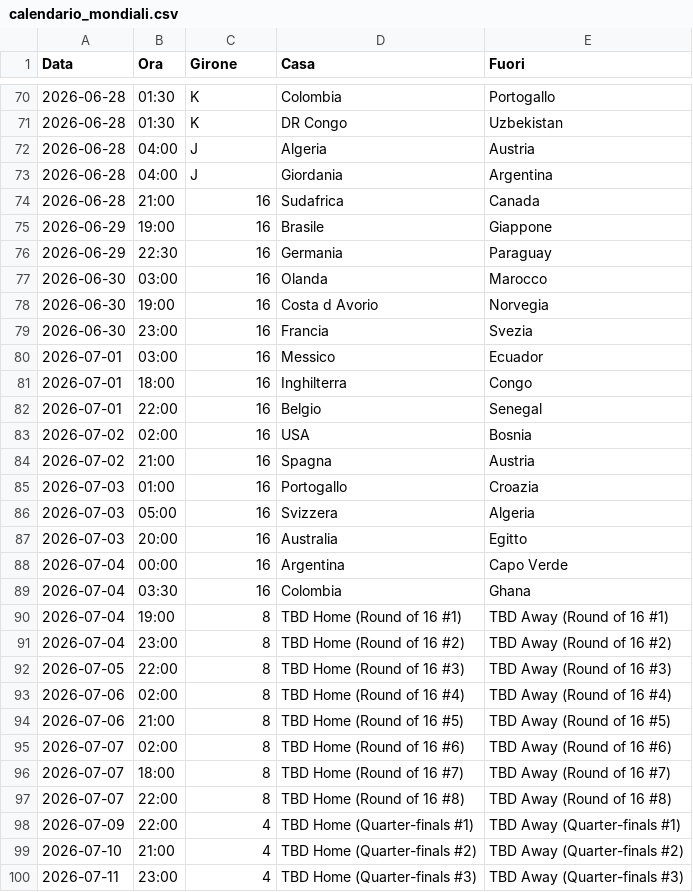
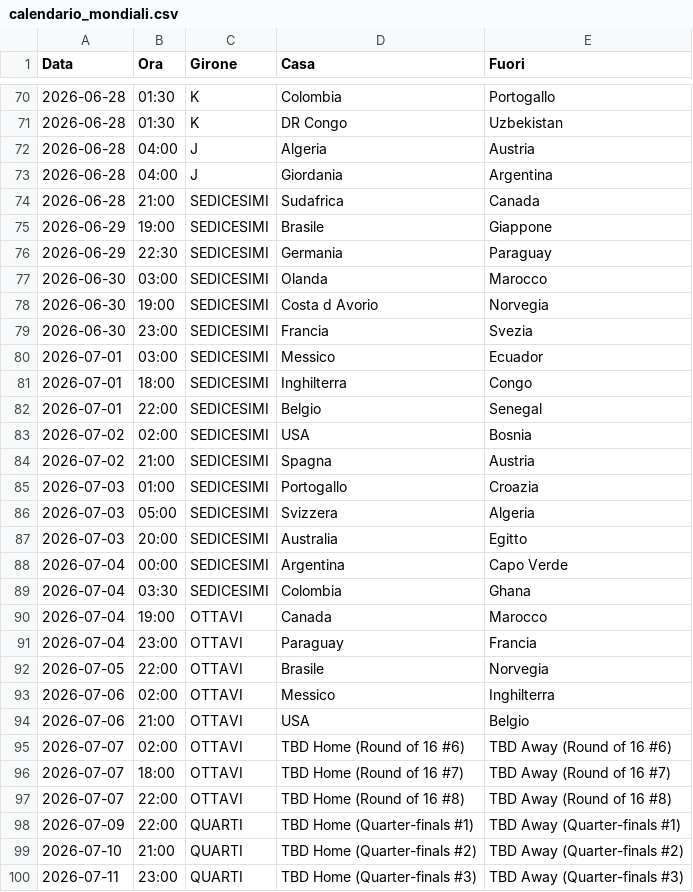
Before and after one commit to magomagoz/Mondiali2026, a CSV file: calendario_mondiali.csv, drawn as a sheet; only a part is shown, gaps mark what is left out; the diff covers the shown part only.

Commit message:
Update match schedule in calendario_mondiali.csv

```diff
--- a/calendario_mondiali.csv
+++ b/calendario_mondiali.csv
@@ -73,28 +73,28 @@ Data;Ora;Girone;Casa;Fuori
 2026-06-28;04:00;J;Giordania;Argentina
-2026-06-28;21:00;16;Sudafrica;Canada
-2026-06-29;19:00;16;Brasile;Giappone
-2026-06-29;22:30;16;Germania;Paraguay
-2026-06-30;03:00;16;Olanda;Marocco
-2026-06-30;19:00;16;Costa d Avorio;Norvegia
-2026-06-30;23:00;16;Francia;Svezia
-2026-07-01;03:00;16;Messico;Ecuador
-2026-07-01;18:00;16;Inghilterra; Congo
-2026-07-01;22:00;16;Belgio;Senegal
-2026-07-02;02:00;16;USA;Bosnia
-2026-07-02;21:00;16;Spagna;Austria
-2026-07-03;01:00;16;Portogallo;Croazia
-2026-07-03;05:00;16;Svizzera;Algeria
-2026-07-03;20:00;16;Australia;Egitto
-2026-07-04;00:00;16;Argentina;Capo Verde
-2026-07-04;03:30;16;Colombia;Ghana
-2026-07-04;19:00;8;TBD Home (Round of 16 #1);TBD Away (Round of 16 #1)
-2026-07-04;23:00;8;TBD Home (Round of 16 #2);TBD Away (Round of 16 #2)
-2026-07-05;22:00;8;TBD Home (Round of 16 #3);TBD Away (Round of 16 #3)
-2026-07-06;02:00;8;TBD Home (Round of 16 #4);TBD Away (Round of 16 #4)
-2026-07-06;21:00;8;TBD Home (Round of 16 #5);TBD Away (Round of 16 #5)
-2026-07-07;02:00;8;TBD Home (Round of 16 #6);TBD Away (Round of 16 #6)
-2026-07-07;18:00;8;TBD Home (Round of 16 #7);TBD Away (Round of 16 #7)
-2026-07-07;22:00;8;TBD Home (Round of 16 #8);TBD Away (Round of 16 #8)
-2026-07-09;22:00;4;TBD Home (Quarter-finals #1);TBD Away (Quarter-finals #1)
-2026-07-10;21:00;4;TBD Home (Quarter-finals #2);TBD Away (Quarter-finals #2)
-2026-07-11;23:00;4;TBD Home (Quarter-finals #3);TBD Away (Quarter-finals #3)
+2026-06-28;21:00;SEDICESIMI;Sudafrica;Canada
+2026-06-29;19:00;SEDICESIMI;Brasile;Giappone
+2026-06-29;22:30;SEDICESIMI;Germania;Paraguay
+2026-06-30;03:00;SEDICESIMI;Olanda;Marocco
+2026-06-30;19:00;SEDICESIMI;Costa d Avorio;Norvegia
+2026-06-30;23:00;SEDICESIMI;Francia;Svezia
+2026-07-01;03:00;SEDICESIMI;Messico;Ecuador
+2026-07-01;18:00;SEDICESIMI;Inghilterra; Congo
+2026-07-01;22:00;SEDICESIMI;Belgio;Senegal
+2026-07-02;02:00;SEDICESIMI;USA;Bosnia
+2026-07-02;21:00;SEDICESIMI;Spagna;Austria
+2026-07-03;01:00;SEDICESIMI;Portogallo;Croazia
+2026-07-03;05:00;SEDICESIMI;Svizzera;Algeria
+2026-07-03;20:00;SEDICESIMI;Australia;Egitto
+2026-07-04;00:00;SEDICESIMI;Argentina;Capo Verde
+2026-07-04;03:30;SEDICESIMI;Colombia;Ghana
+2026-07-04;19:00;OTTAVI;Canada;Marocco
+2026-07-04;23:00;OTTAVI;Paraguay;Francia
+2026-07-05;22:00;OTTAVI;Brasile;Norvegia
+2026-07-06;02:00;OTTAVI;Messico;Inghilterra
+2026-07-06;21:00;OTTAVI;USA;Belgio
+2026-07-07;02:00;OTTAVI;TBD Home (Round of 16 #6);TBD Away (Round of 16 #6)
+2026-07-07;18:00;OTTAVI;TBD Home (Round of 16 #7);TBD Away (Round of 16 #7)
+2026-07-07;22:00;OTTAVI;TBD Home (Round of 16 #8);TBD Away (Round of 16 #8)
+2026-07-09;22:00;QUARTI;TBD Home (Quarter-finals #1);TBD Away (Quarter-finals #1)
+2026-07-10;21:00;QUARTI;TBD Home (Quarter-finals #2);TBD Away (Quarter-finals #2)
+2026-07-11;23:00;QUARTI;TBD Home (Quarter-finals #3);TBD Away (Quarter-finals #3)
```
Also changed, not shown: 1 edited cell elsewhere in this file.
